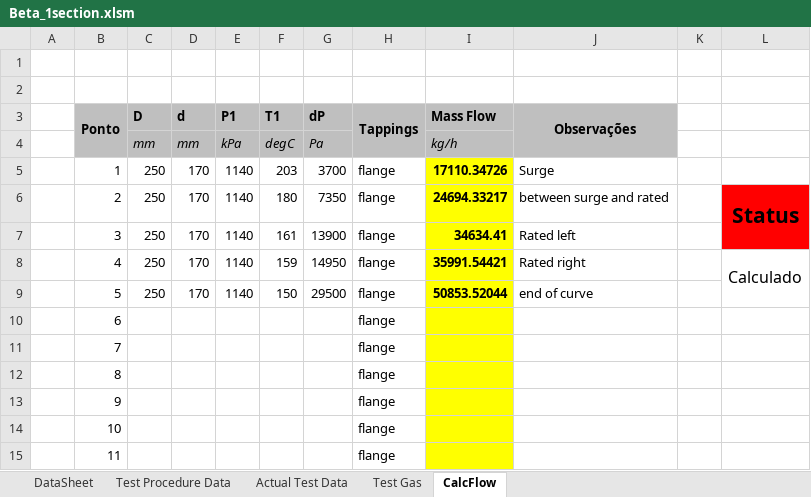
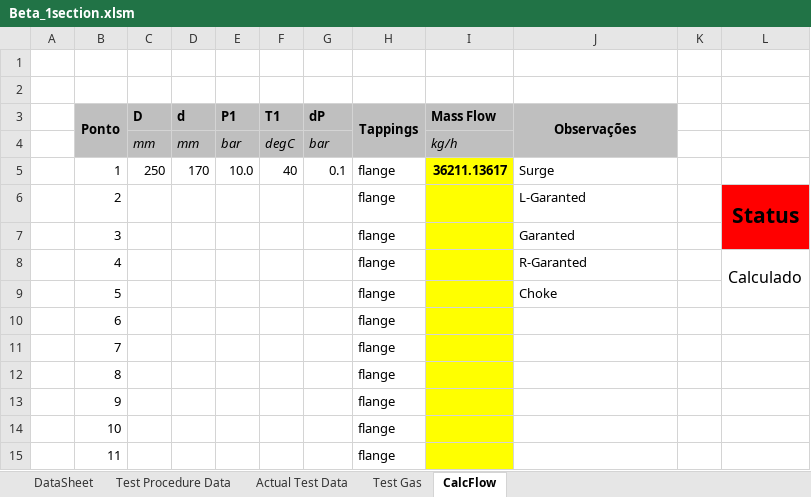
Before and after one commit to petrobras/ccp, an Excel workbook: scripts/Performance-Test/Beta_1section.xlsm, sheet CalcFlow, drawn as a sheet; only a part is shown; values as stored, in another font and other column widths than the file's, no borders; charts and pictures and conditional formats not drawn; the diff names each change by its address in the sheet, - before the commit and + after, or states it on an @@ line.

```diff
--- a/scripts/Performance-Test/Beta_1section.xlsm (sheet CalcFlow)
+++ b/scripts/Performance-Test/Beta_1section.xlsm (sheet CalcFlow)
-E4 (P1): kPa
+E4 (P1): bar
-G4 (dP): Pa
+G4 (dP): bar
-E5 (P1): 1140
+E5 (P1): 10.0
-F5 (T1): 203
+F5 (T1): 40
-G5 (dP): 3700
+G5 (dP): 0.1
-I5 (Mass Flow): 17110.34726
+I5 (Mass Flow): 36211.13617
-C6:C9 (D): 250
+C6:C9 (D): (empty)
-D6:D9 (d): 170
+D6:D9 (d): (empty)
-E6:E9 (P1): 1140
+E6:E9 (P1): (empty)
-F6 (T1): 180
+F6 (T1): (empty)
-G6 (dP): 7350
+G6 (dP): (empty)
-I6 (Mass Flow): 24694.33217
+I6 (Mass Flow): (empty)
-J6 (Observações): between surge and rated
+J6 (Observações): L-Garanted
-F7 (T1): 161
+F7 (T1): (empty)
-G7 (dP): 13900
+G7 (dP): (empty)
-I7 (Mass Flow): 34634.41
+I7 (Mass Flow): (empty)
-J7 (Observações): Rated left
+J7 (Observações): Garanted
-F8 (T1): 159
+F8 (T1): (empty)
-G8 (dP): 14950
+G8 (dP): (empty)
-I8 (Mass Flow): 35991.54421
+I8 (Mass Flow): (empty)
-J8 (Observações): Rated right
+J8 (Observações): R-Garanted
-F9 (T1): 150
+F9 (T1): (empty)
-G9 (dP): 29500
+G9 (dP): (empty)
-I9 (Mass Flow): 50853.52044
+I9 (Mass Flow): (empty)
-J9 (Observações): end of curve
+J9 (Observações): Choke
```
Also changed, not shown: sheet Actual Test Data, sheet Test Gas, sheet Test Procedure Data, sheet DataSheet, charts or pictures, 1 other file.
